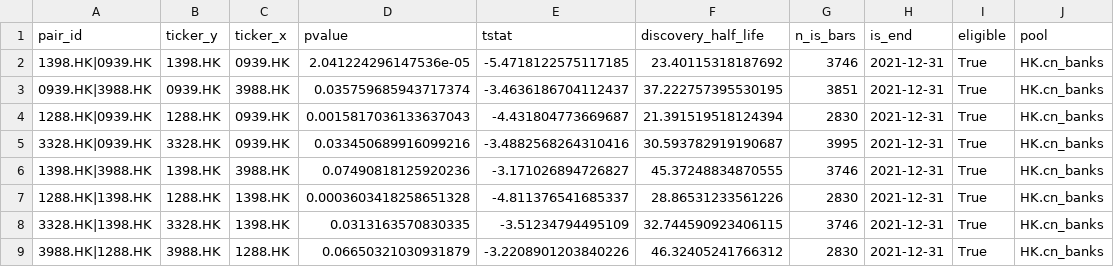
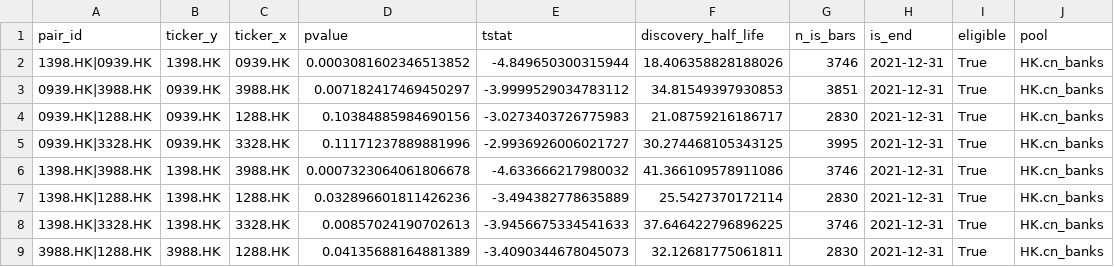
Before and after one commit to charlievellacott/trading_portfolio, a CSV file: 01_data/data_files/s2_coint/s2_candidates_C_1d.csv, drawn as a sheet; only a part is shown; the diff covers the shown part only.

```diff
--- a/01_data/data_files/s2_coint/s2_candidates_C_1d.csv
+++ b/01_data/data_files/s2_coint/s2_candidates_C_1d.csv
@@ -1,9 +1,9 @@
 pair_id,ticker_y,ticker_x,pvalue,tstat,discovery_half_life,n_is_bars,is_end,eligible,pool
-1398.HK|0939.HK,1398.HK,0939.HK,2.041224296147536e-05,-5.4718122575117185,23.40115318187692,3746,2021-12-31,True,HK.cn_banks
-0939.HK|3988.HK,0939.HK,3988.HK,0.035759685943717374,-3.4636186704112437,37.222757395530195,3851,2021-12-31,True,HK.cn_banks
-1288.HK|0939.HK,1288.HK,0939.HK,0.0015817036133637043,-4.431804773669687,21.391519518124394,2830,2021-12-31,True,HK.cn_banks
-3328.HK|0939.HK,3328.HK,0939.HK,0.033450689916099216,-3.4882568264310416,30.593782919190687,3995,2021-12-31,True,HK.cn_banks
-1398.HK|3988.HK,1398.HK,3988.HK,0.07490818125920236,-3.171026894726827,45.37248834870555,3746,2021-12-31,True,HK.cn_banks
-1288.HK|1398.HK,1288.HK,1398.HK,0.0003603418258651328,-4.811376541685337,28.86531233561226,2830,2021-12-31,True,HK.cn_banks
-3328.HK|1398.HK,3328.HK,1398.HK,0.0313163570830335,-3.51234794495109,32.744590923406115,3746,2021-12-31,True,HK.cn_banks
-3988.HK|1288.HK,3988.HK,1288.HK,0.06650321030931879,-3.2208901203840226,46.32405241766312,2830,2021-12-31,True,HK.cn_banks
+1398.HK|0939.HK,1398.HK,0939.HK,0.0003081602346513852,-4.849650300315944,18.406358828188026,3746,2021-12-31,True,HK.cn_banks
+0939.HK|3988.HK,0939.HK,3988.HK,0.007182417469450297,-3.9999529034783112,34.81549397930853,3851,2021-12-31,True,HK.cn_banks
+0939.HK|1288.HK,0939.HK,1288.HK,0.10384885984690156,-3.0273403726775983,21.08759216186717,2830,2021-12-31,True,HK.cn_banks
+0939.HK|3328.HK,0939.HK,3328.HK,0.11171237889881996,-2.9936926006021727,30.274468105343125,3995,2021-12-31,True,HK.cn_banks
+1398.HK|3988.HK,1398.HK,3988.HK,0.0007323064061806678,-4.633666217980032,41.366109578911086,3746,2021-12-31,True,HK.cn_banks
+1398.HK|1288.HK,1398.HK,1288.HK,0.032896601811426236,-3.494382778635889,25.5427370172114,2830,2021-12-31,True,HK.cn_banks
+1398.HK|3328.HK,1398.HK,3328.HK,0.00857024190702613,-3.9456675334541633,37.646422796896225,3746,2021-12-31,True,HK.cn_banks
+3988.HK|1288.HK,3988.HK,1288.HK,0.04135688164881389,-3.4090344678045073,32.12681775061811,2830,2021-12-31,True,HK.cn_banks
```
Also changed, not shown: 30 edited cells elsewhere in this file, 01_data/data_files/s2_coint/s2_candidates_E_1d.csv, 01_data/data_files/s2_coint/s2_candidates_F_1d.csv, 56 other files.
